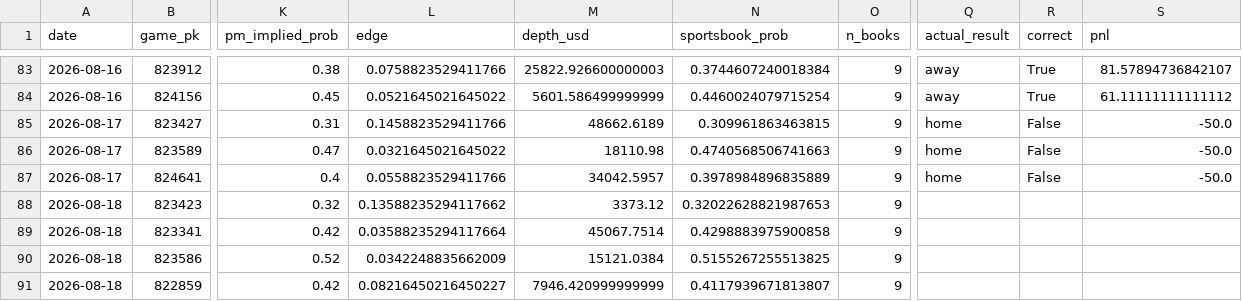
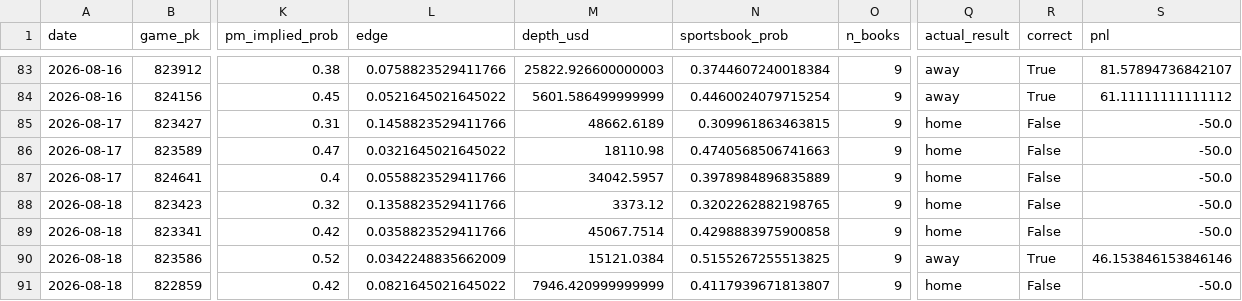
Before and after one commit to jackgoad05-afk/mlb-k-props, a CSV file: output/pm_paper_ledger.csv, drawn as a sheet; only a part is shown, gaps mark what is left out; the diff names each change by its address in the sheet, - before the commit and + after, or states it on an @@ line.

```diff
--- a/output/pm_paper_ledger.csv
+++ b/output/pm_paper_ledger.csv
-L88 (edge): 0.13588235294117662
+L88 (edge): 0.1358823529411766
-N88 (sportsbook_prob): 0.32022628821987653
+N88 (sportsbook_prob): 0.3202262882198765
-Q88:Q89 (actual_result): (empty)
+Q88:Q89 (actual_result): home
-R88:R89 (correct): (empty)
+R88:R89 (correct): False
-S88:S89 (pnl): (empty)
+S88:S89 (pnl): -50.0
-L89 (edge): 0.03588235294117664
+L89 (edge): 0.0358823529411766
-Q90 (actual_result): (empty)
+Q90 (actual_result): away
-R90 (correct): (empty)
+R90 (correct): True
-S90 (pnl): (empty)
+S90 (pnl): 46.153846153846146
-L91 (edge): 0.08216450216450227
+L91 (edge): 0.0821645021645022
-Q91 (actual_result): (empty)
+Q91 (actual_result): home
-R91 (correct): (empty)
+R91 (correct): False
-S91 (pnl): (empty)
+S91 (pnl): -50.0
```
Also changed, not shown: data/raw/pitcher_gamelogs_2026.csv, output/ks_paper_ledger.csv, 1 other file.
